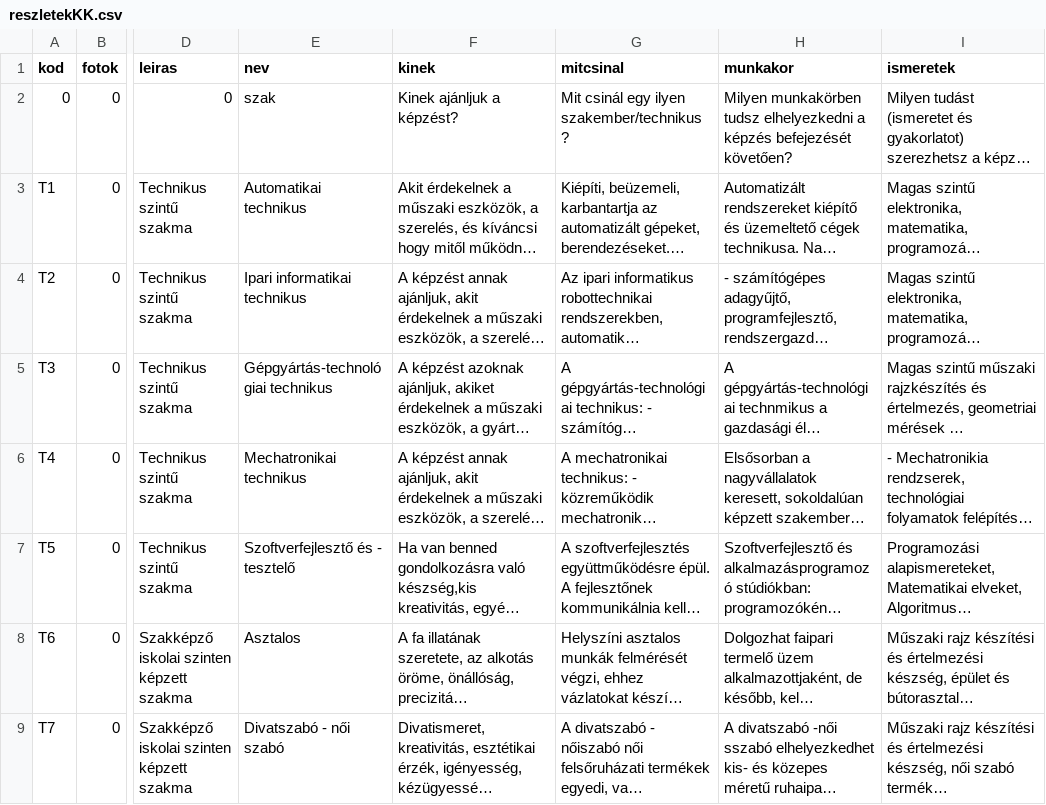
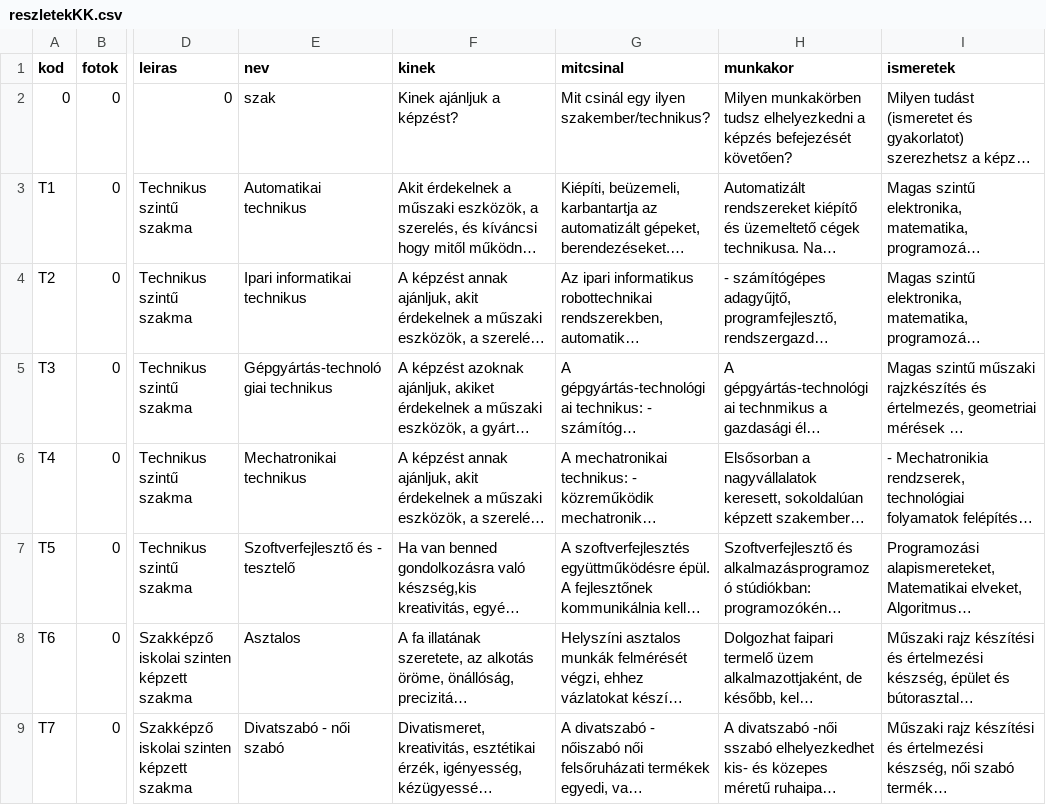
Before and after one commit to kmagdi/KSZC-Data, a CSV file: reszletekKK.csv, drawn as a sheet; only a part is shown, gaps mark what is left out; long unchanged cells end in …; the diff covers the shown part only; the diff names each change by its address in the sheet, - before the commit and + after, or states it on an @@ line.

Commit message:
felesleges szóközök kivétele

```diff
--- a/reszletekKK.csv
+++ b/reszletekKK.csv
-G2 (mitcsinal): Mit csinál egy ilyen szakember/technikus ?
+G2 (mitcsinal): Mit csinál egy ilyen szakember/technikus?
```
Also changed, not shown: 1 edited cell elsewhere in this file.
